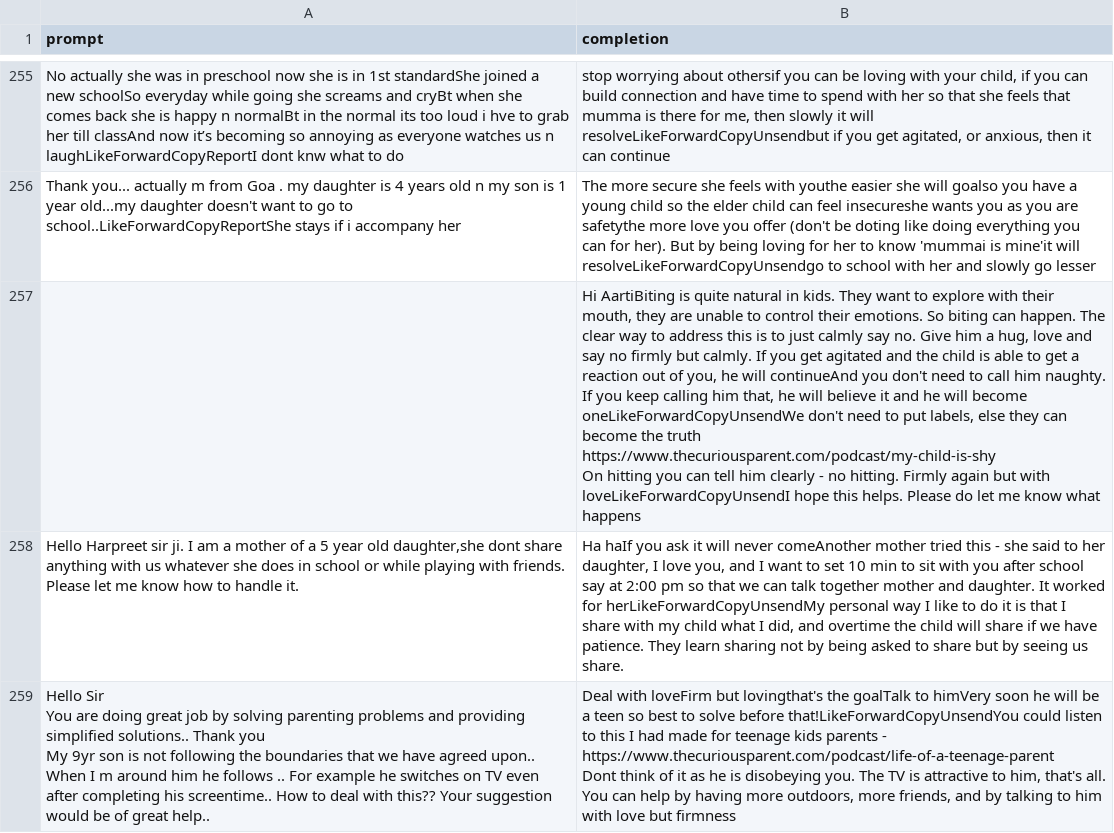
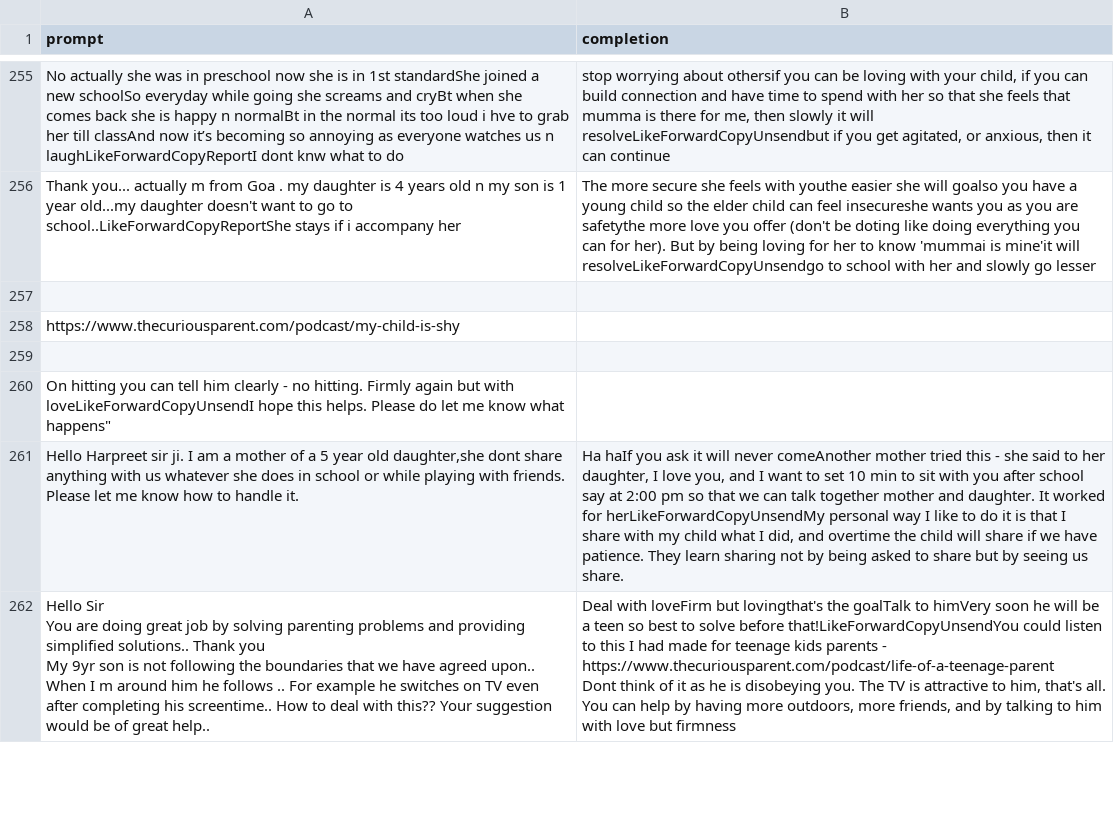
Before and after one commit to git-rishab/parenting-assist, a CSV file: backend/resources/training-data.csv, drawn as a sheet; only a part is shown, gaps mark what is left out; ↵ is a line break in a cell; the diff names each change by its address in the sheet, - before the commit and + after, or states it on an @@ line.

```diff
--- a/backend/resources/training-data.csv
+++ b/backend/resources/training-data.csv
-B257 (completion): Hi AartiBiting is quite natural in kids. They want to explore with their mouth, they are unable to control their emotions. So biting can happen. The clear way to address this is to just calmly say no. Give him a hug, love and say no firmly but calmly. If you get agitated and the child is able to get a reaction out of you, he will continueAnd you don't need to call him naughty. If you keep calling him that, he will believe it and he will become oneLikeForwardCopyUnsendWe don't need to put labels, else they can become the truth ↵ https://www.thecuriousparent.com/podcast/my-child-is-shy ↵ On hitting you can tell him clearly - no hitting. Firmly again but with loveLikeForwardCopyUnsendI hope this helps. Please do let me know what happens
+B257 (completion): (empty)
+row 258: https://www.thecuriousparent.com/podcast/my-child-is-shy
+row 259: (empty)
+row 260: On hitting you can tell him clearly - no hitting. Firmly again but with loveLikeForwardCopyUnsendI hope this helps. Please do let me know what happens"
```
Also changed, not shown: 31 other files.
